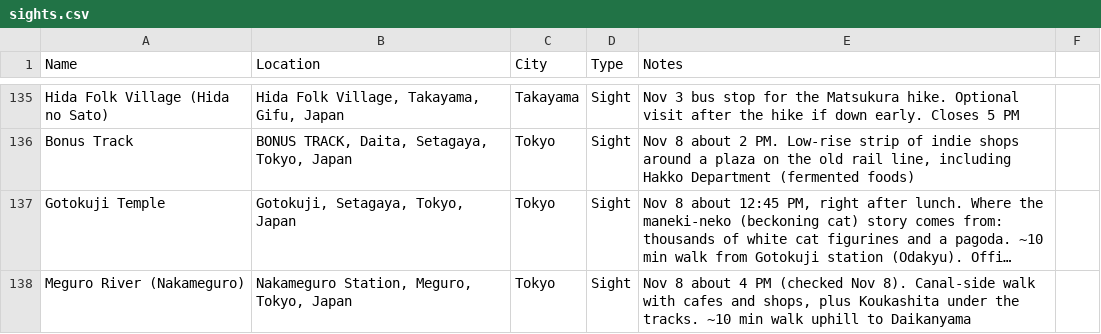
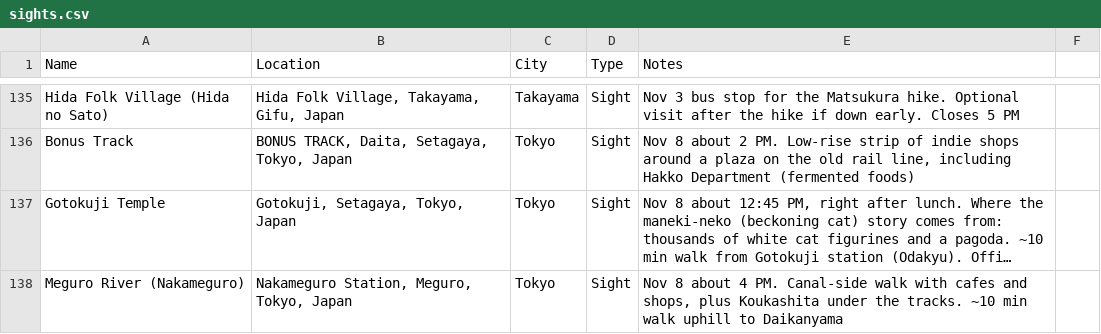
Before and after one commit to dschonhardt/travel, a CSV file: Japan/map-layers/sights.csv, drawn as a sheet; only a part is shown, gaps mark what is left out; long unchanged cells end in …; the diff names each change by its address in the sheet, - before the commit and + after, or states it on an @@ line.

```diff
--- a/Japan/map-layers/sights.csv
+++ b/Japan/map-layers/sights.csv
-E138 (Notes): …about 4 PM (checked Nov 8). Canal-side walk…
+E138 (Notes): …about 4 PM. Canal-side walk…
```
Also changed, not shown: 1 other file.
